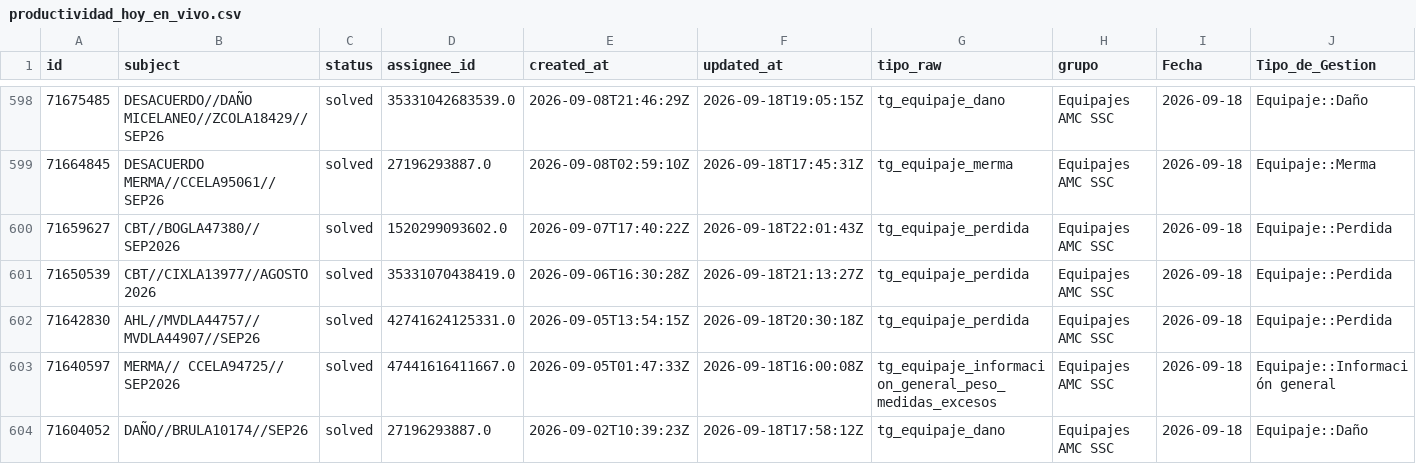
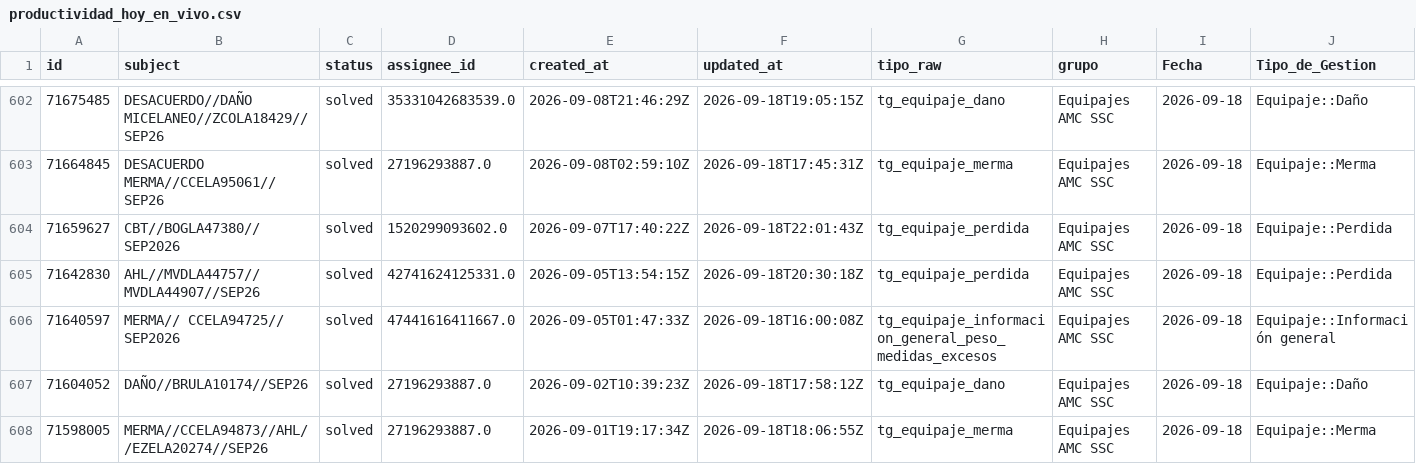
Before and after one commit to carlosmurilloealmacontact/presencia-genesys, a CSV file: data/zendesk/productividad_hoy_en_vivo.csv, drawn as a sheet; only a part is shown, gaps mark what is left out; the shorter side is filled out with more unchanged rows; removed rows and columns are numbered as before the commit, all else as after; rows hold the shown columns only; the diff covers the shown part only; the diff names each change by its address in the sheet, - before the commit and + after, or states it on an @@ line.

```diff
--- a/data/zendesk/productividad_hoy_en_vivo.csv
+++ b/data/zendesk/productividad_hoy_en_vivo.csv
-row 601: 71650539 | CBT//CIXLA13977//AGOSTO 2026 | solved | 35331070438419.0 | 2026-09-06T16:30:28Z | 2026-09-18T21:13:27Z | tg_equipaje_perdida | Equipajes AMC SSC | 2026-09-18 | Equipaje::Perdida
```
Also changed, not shown: 6 added rows elsewhere in this file, 2 other files.
